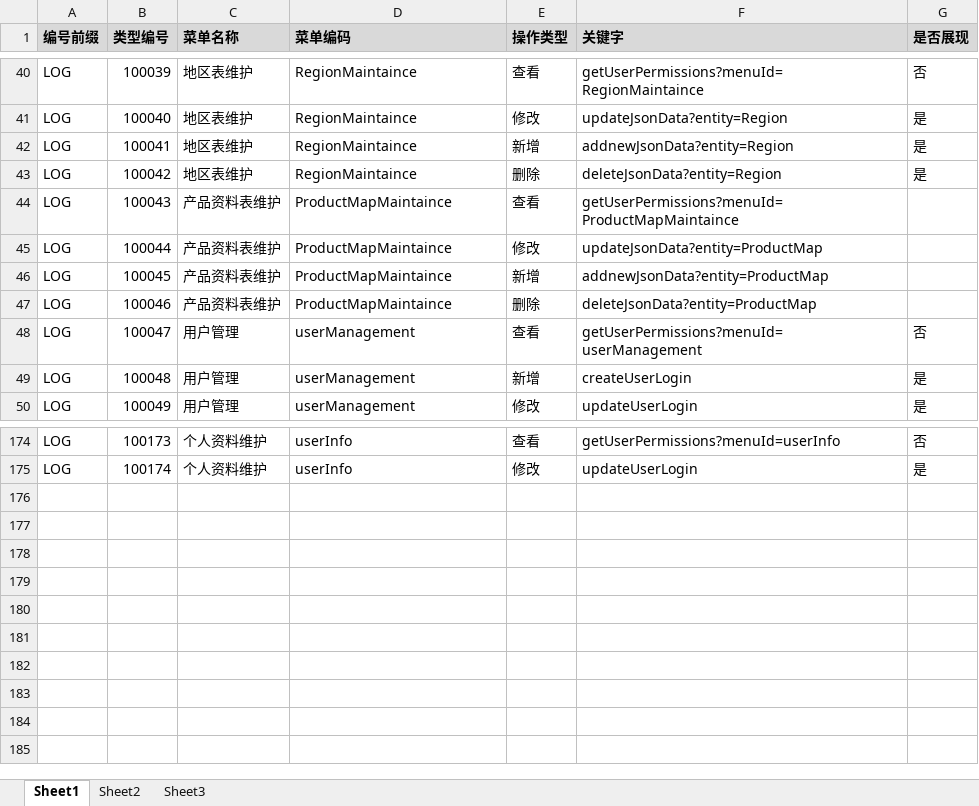
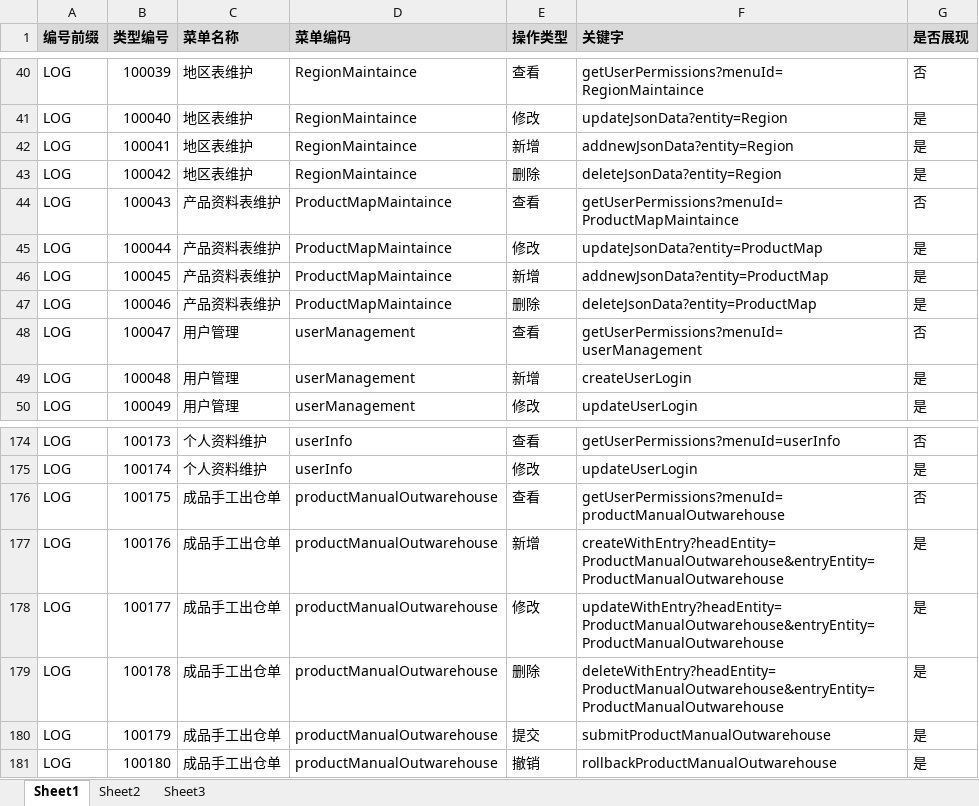
Before and after one commit to ZhangUranus/partner-fq, an Excel workbook: hot-deploy/partner/document/日志类型整理.xlsx, sheet Sheet1, drawn as a sheet; only a part is shown, gaps mark what is left out; values as stored, in another font and other column widths than the file's, no borders; the diff names each change by its address in the sheet, - before the commit and + after, or states it on an @@ line.

```diff
--- a/hot-deploy/partner/document/日志类型整理.xlsx (sheet Sheet1)
+++ b/hot-deploy/partner/document/日志类型整理.xlsx (sheet Sheet1)
-G44 (是否展现): (empty)
+G44 (是否展现): 否
-G45:G47 (是否展现): (empty)
+G45:G47 (是否展现): 是
+row 176: LOG | 100175 | 成品手工出仓单 | productManualOutwarehouse | 查看 | getUserPermissions?menuId=productManualOutwarehouse | 否
+row 177: LOG | 100176 | 成品手工出仓单 | productManualOutwarehouse | 新增 | createWithEntry?headEntity=ProductManualOutwarehouse&entryEntity=ProductManualOutwarehouse | 是
+row 178: LOG | 100177 | 成品手工出仓单 | productManualOutwarehouse | 修改 | updateWithEntry?headEntity=ProductManualOutwarehouse&entryEntity=ProductManualOutwarehouse | 是
+row 179: LOG | 100178 | 成品手工出仓单 | productManualOutwarehouse | 删除 | deleteWithEntry?headEntity=ProductManualOutwarehouse&entryEntity=ProductManualOutwarehouse | 是
+row 180: LOG | 100179 | 成品手工出仓单 | productManualOutwarehouse | 提交 | submitProductManualOutwarehouse | 是
+row 181: LOG | 100180 | 成品手工出仓单 | productManualOutwarehouse | 撤销 | rollbackProductManualOutwarehouse | 是
```
Also changed, not shown: hot-deploy/partner/document/角色权限关系表.xlsx.
